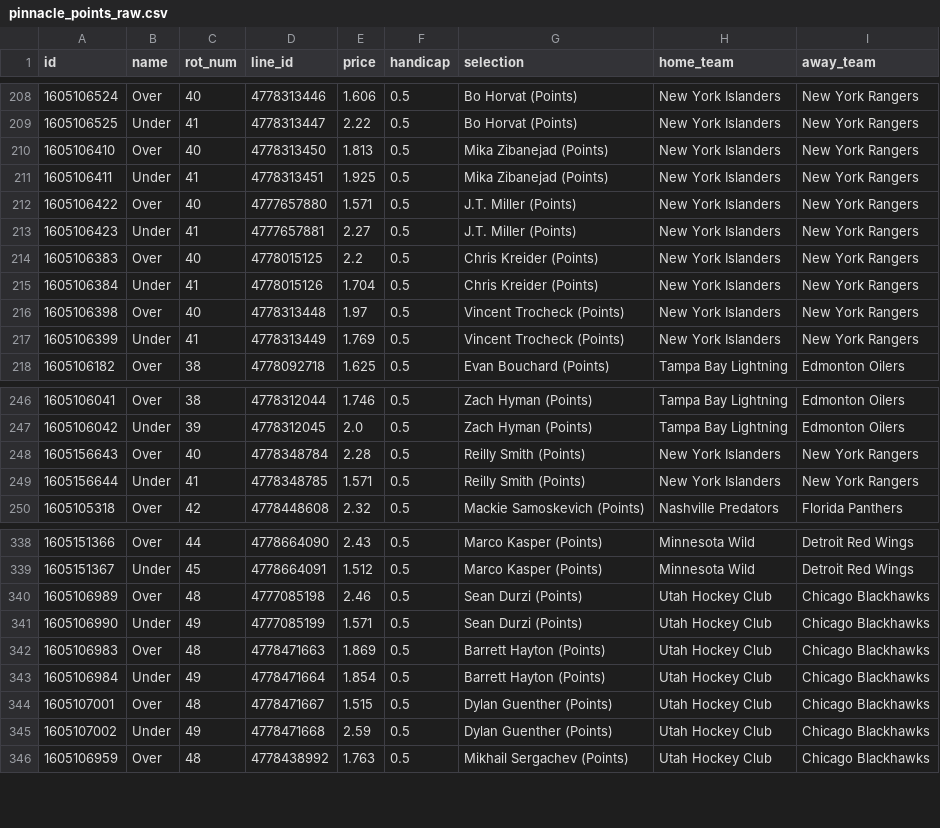
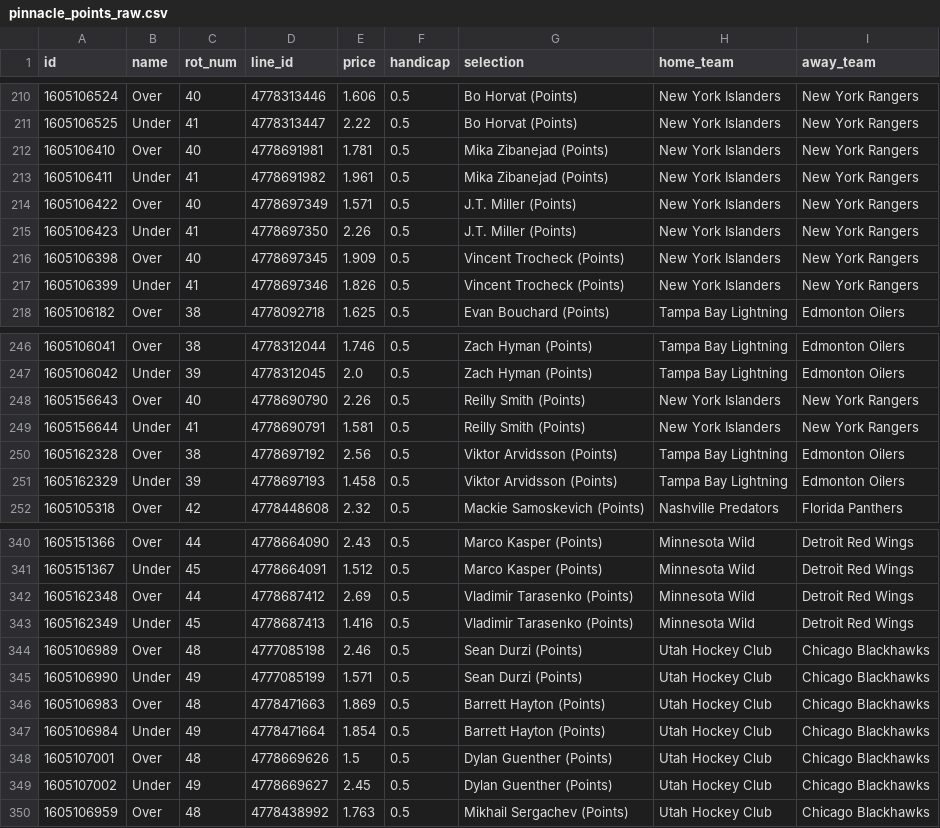
Before and after one commit to jamesbrown1417/NHL, a CSV file: OddsScraper/Pinnacle/pinnacle_points_raw.csv, drawn as a sheet; only a part is shown, gaps mark what is left out; the diff covers the shown part only.

```diff
--- a/OddsScraper/Pinnacle/pinnacle_points_raw.csv
+++ b/OddsScraper/Pinnacle/pinnacle_points_raw.csv
@@ -209,10 +211,8 @@ id,name,rot_num,line_id,price,handicap,selection,home_team,away_team
 1605106525,Under,41,4778313447,2.22,0.5,Bo Horvat (Points),New York Islanders,New York Rangers
-1605106410,Over,40,4778313450,1.813,0.5,Mika Zibanejad (Points),New York Islanders,New York Rangers
-1605106411,Under,41,4778313451,1.925,0.5,Mika Zibanejad (Points),New York Islanders,New York Rangers
-1605106422,Over,40,4777657880,1.571,0.5,J.T. Miller (Points),New York Islanders,New York Rangers
-1605106423,Under,41,4777657881,2.27,0.5,J.T. Miller (Points),New York Islanders,New York Rangers
-1605106383,Over,40,4778015125,2.2,0.5,Chris Kreider (Points),New York Islanders,New York Rangers
-1605106384,Under,41,4778015126,1.704,0.5,Chris Kreider (Points),New York Islanders,New York Rangers
-1605106398,Over,40,4778313448,1.97,0.5,Vincent Trocheck (Points),New York Islanders,New York Rangers
-1605106399,Under,41,4778313449,1.769,0.5,Vincent Trocheck (Points),New York Islanders,New York Rangers
+1605106410,Over,40,4778691981,1.781,0.5,Mika Zibanejad (Points),New York Islanders,New York Rangers
+1605106411,Under,41,4778691982,1.961,0.5,Mika Zibanejad (Points),New York Islanders,New York Rangers
+1605106422,Over,40,4778697349,1.571,0.5,J.T. Miller (Points),New York Islanders,New York Rangers
+1605106423,Under,41,4778697350,2.26,0.5,J.T. Miller (Points),New York Islanders,New York Rangers
+1605106398,Over,40,4778697345,1.909,0.5,Vincent Trocheck (Points),New York Islanders,New York Rangers
+1605106399,Under,41,4778697346,1.826,0.5,Vincent Trocheck (Points),New York Islanders,New York Rangers
 1605106182,Over,38,4778092718,1.625,0.5,Evan Bouchard (Points),Tampa Bay Lightning,Edmonton Oilers
@@ -247,4 +247,6 @@ id,name,rot_num,line_id,price,handicap,selection,home_team,away_team
 1605106042,Under,39,4778312045,2.0,0.5,Zach Hyman (Points),Tampa Bay Lightning,Edmonton Oilers
-1605156643,Over,40,4778348784,2.28,0.5,Reilly Smith (Points),New York Islanders,New York Rangers
-1605156644,Under,41,4778348785,1.571,0.5,Reilly Smith (Points),New York Islanders,New York Rangers
+1605156643,Over,40,4778690790,2.26,0.5,Reilly Smith (Points),New York Islanders,New York Rangers
+1605156644,Under,41,4778690791,1.581,0.5,Reilly Smith (Points),New York Islanders,New York Rangers
+1605162328,Over,38,4778697192,2.56,0.5,Viktor Arvidsson (Points),Tampa Bay Lightning,Edmonton Oilers
+1605162329,Under,39,4778697193,1.458,0.5,Viktor Arvidsson (Points),Tampa Bay Lightning,Edmonton Oilers
 1605105318,Over,42,4778448608,2.32,0.5,Mackie Samoskevich (Points),Nashville Predators,Florida Panthers
@@ -339,2 +341,4 @@ id,name,rot_num,line_id,price,handicap,selection,home_team,away_team
 1605151367,Under,45,4778664091,1.512,0.5,Marco Kasper (Points),Minnesota Wild,Detroit Red Wings
+1605162348,Over,44,4778687412,2.69,0.5,Vladimir Tarasenko (Points),Minnesota Wild,Detroit Red Wings
+1605162349,Under,45,4778687413,1.416,0.5,Vladimir Tarasenko (Points),Minnesota Wild,Detroit Red Wings
 1605106989,Over,48,4777085198,2.46,0.5,Sean Durzi (Points),Utah Hockey Club,Chicago Blackhawks
@@ -343,4 +347,4 @@ id,name,rot_num,line_id,price,handicap,selection,home_team,away_team
 1605106984,Under,49,4778471664,1.854,0.5,Barrett Hayton (Points),Utah Hockey Club,Chicago Blackhawks
-1605107001,Over,48,4778471667,1.515,0.5,Dylan Guenther (Points),Utah Hockey Club,Chicago Blackhawks
-1605107002,Under,49,4778471668,2.59,0.5,Dylan Guenther (Points),Utah Hockey Club,Chicago Blackhawks
+1605107001,Over,48,4778669626,1.5,0.5,Dylan Guenther (Points),Utah Hockey Club,Chicago Blackhawks
+1605107002,Under,49,4778669627,2.45,0.5,Dylan Guenther (Points),Utah Hockey Club,Chicago Blackhawks
 1605106959,Over,48,4778438992,1.763,0.5,Mikhail Sergachev (Points),Utah Hockey Club,Chicago Blackhawks
```
Also changed, not shown: 4 added rows and 71 edited cells elsewhere in this file, Data/scraped_odds/neds_player_assists.csv, Data/scraped_odds/neds_player_points.csv, 41 other files.
